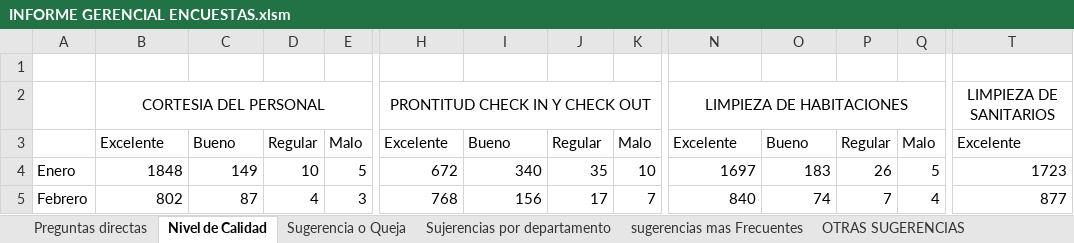
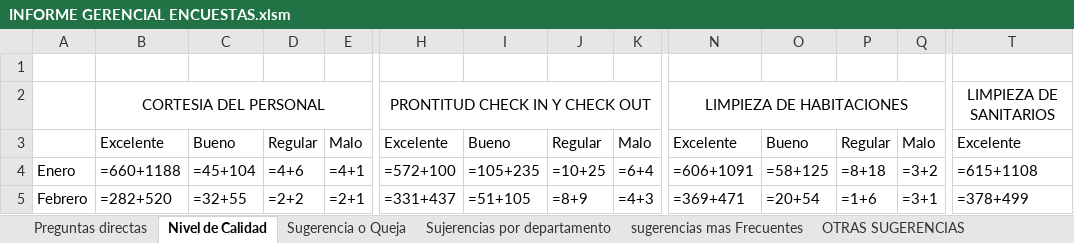
Before and after one commit to javier2002guerra-lab/Seminario-IRTRA, an Excel workbook: data/excel_templates/INFORME GERENCIAL ENCUESTAS.xlsm, sheet Nivel de Calidad, drawn as a sheet; only a part is shown, gaps mark what is left out; values as stored, in another font and other column widths than the file's, no borders; formulas without a stored value are shown as written; charts and pictures and conditional formats not drawn; the diff covers the shown part only; the diff names each change by its address in the sheet, - before the commit and + after, or states it on an @@ line.

```diff
--- a/data/excel_templates/INFORME GERENCIAL ENCUESTAS.xlsm (sheet Nivel de Calidad)
+++ b/data/excel_templates/INFORME GERENCIAL ENCUESTAS.xlsm (sheet Nivel de Calidad)
-B4: 1848
+B4: =660+1188
-C4: 149
+C4: =45+104
-D4: 10
+D4: =4+6
-E4: 5
+E4: =4+1
-H4: 672
+H4: =572+100
-I4: 340
+I4: =105+235
-J4: 35
+J4: =10+25
-K4: 10
+K4: =6+4
-N4: 1697
+N4: =606+1091
-O4: 183
+O4: =58+125
-P4: 26
+P4: =8+18
-Q4: 5
+Q4: =3+2
-T4: 1723
+T4: =615+1108
-B5: 802
+B5: =282+520
-C5: 87
+C5: =32+55
-D5: 4
+D5: =2+2
-E5: 3
+E5: =2+1
-H5: 768
+H5: =331+437
-I5: 156
+I5: =51+105
-J5: 17
+J5: =8+9
-K5: 7
+K5: =4+3
-N5: 840
+N5: =369+471
-O5: 74
+O5: =20+54
-P5: 7
+P5: =1+6
-Q5: 4
+Q5: =3+1
-T5: 877
+T5: =378+499
```
Also changed, not shown: 1 added row, 1 removed row and 717 edited cells elsewhere in this sheet, sheet Comentarios Negativos en Hotele, sheet QUEJAS ACUMULADAS POR AREA, sheet Preguntas directas, sheet Calificacion La Hacienda, sheet Calificacion Las Arecas, sheet Calificacion Kapa Hapa, 18 more sheets, charts or pictures, 7 other files.
